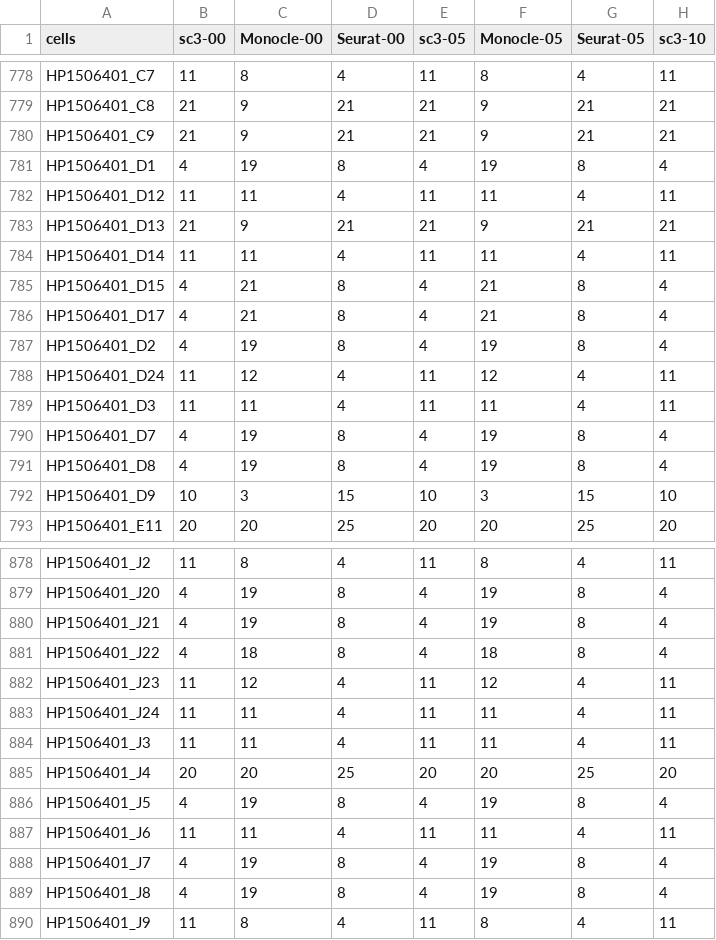
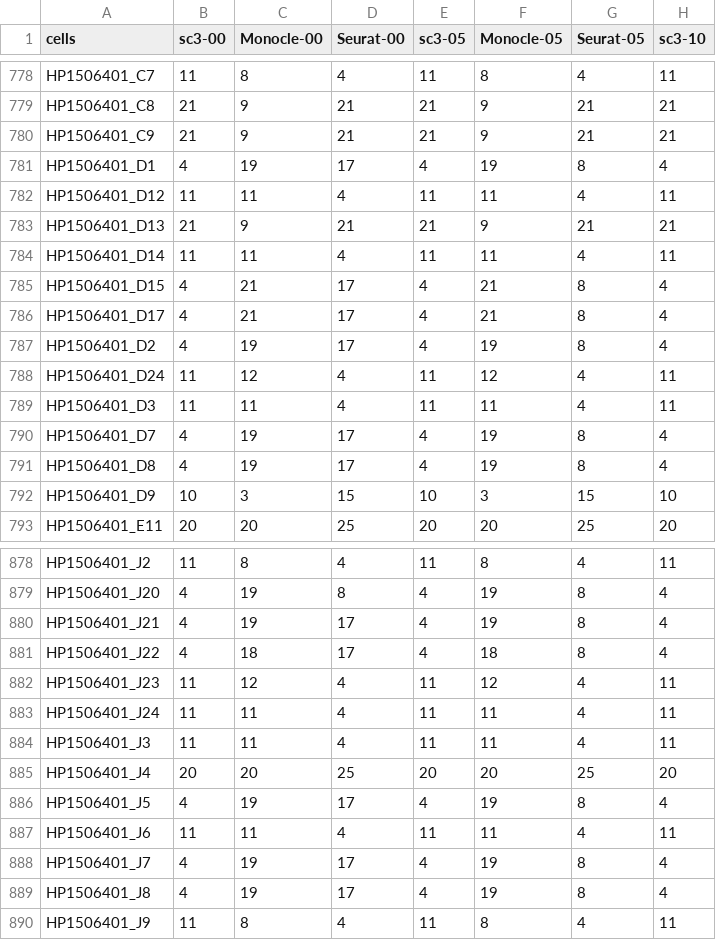
Before and after one commit to HectorRDB/Pancreas, a CSV file: Data/Dune/segerstolpe_comp2_Dune.csv, drawn as a sheet; only a part is shown, gaps mark what is left out; the diff covers the shown part only; the diff names each change by its address in the sheet, - before the commit and + after, or states it on an @@ line.

```diff
--- a/Data/Dune/segerstolpe_comp2_Dune.csv
+++ b/Data/Dune/segerstolpe_comp2_Dune.csv
-D781 (Seurat-00): 8
+D781 (Seurat-00): 17
-D785:D787 (Seurat-00): 8
+D785:D787 (Seurat-00): 17
-D790:D791 (Seurat-00): 8
+D790:D791 (Seurat-00): 17
-D880:D881 (Seurat-00): 8
+D880:D881 (Seurat-00): 17
-D886 (Seurat-00): 8
+D886 (Seurat-00): 17
-D888:D889 (Seurat-00): 8
+D888:D889 (Seurat-00): 17
```
Also changed, not shown: 54 edited cells elsewhere in this file, Data/Dune/segerstolpe_comp3_Dune.csv, 30 other files.
